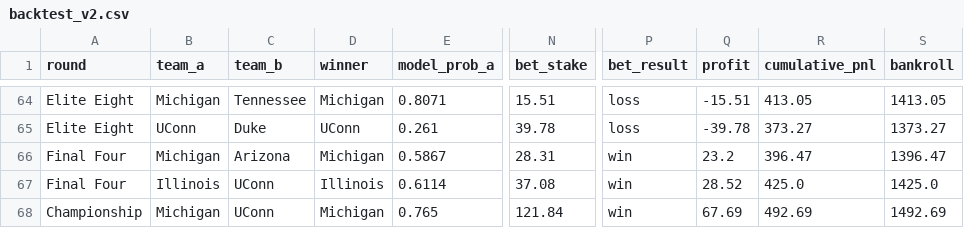
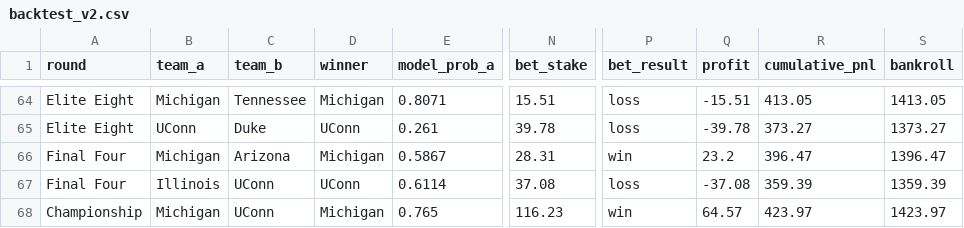
Before and after one commit to zeusodinson23/madness-ev, a CSV file: data/processed/backtest_v2.csv, drawn as a sheet; only a part is shown, gaps mark what is left out; the diff names each change by its address in the sheet, - before the commit and + after, or states it on an @@ line.

```diff
--- a/data/processed/backtest_v2.csv
+++ b/data/processed/backtest_v2.csv
-D67 (winner): Illinois
+D67 (winner): UConn
-P67 (bet_result): win
+P67 (bet_result): loss
-Q67 (profit): 28.52
+Q67 (profit): -37.08
-R67 (cumulative_pnl): 425.0
+R67 (cumulative_pnl): 359.39
-S67 (bankroll): 1425.0
+S67 (bankroll): 1359.39
-N68 (bet_stake): 121.84
+N68 (bet_stake): 116.23
-Q68 (profit): 67.69
+Q68 (profit): 64.57
-R68 (cumulative_pnl): 492.69
+R68 (cumulative_pnl): 423.97
-S68 (bankroll): 1492.69
+S68 (bankroll): 1423.97
```
Also changed, not shown: data/historical/2026_tournament_odds.csv, data/processed/backtest_v1.csv, 3 other files.
